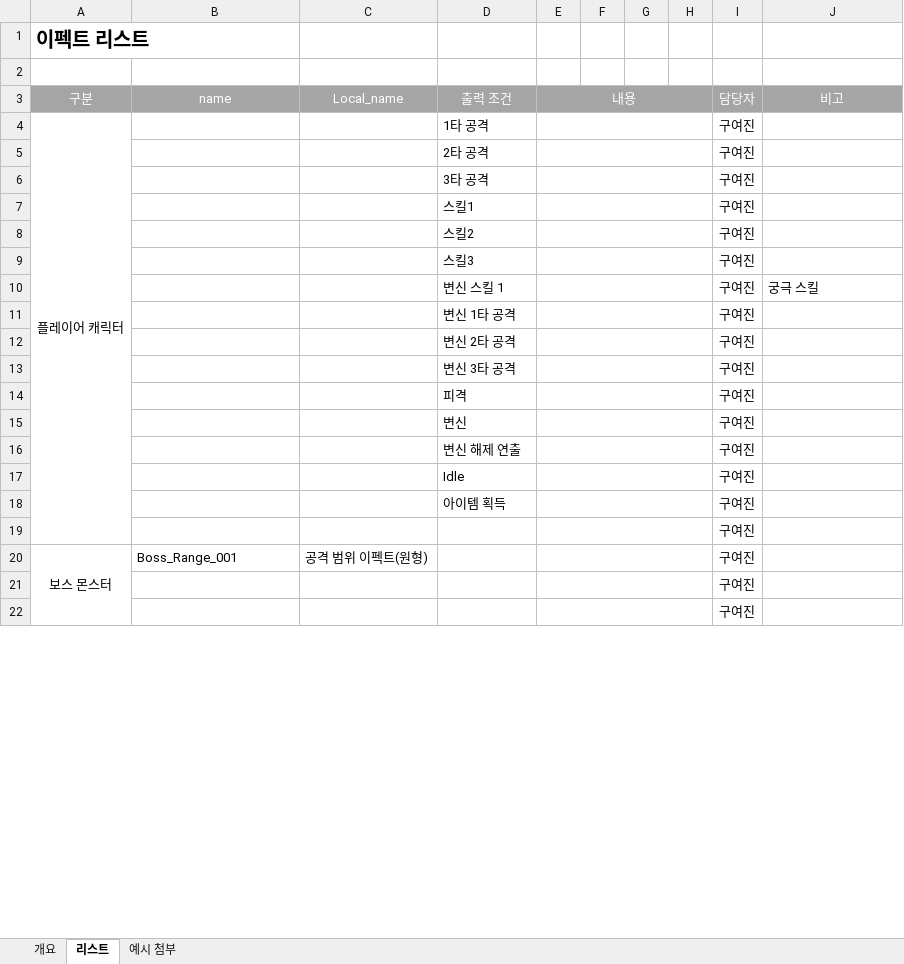
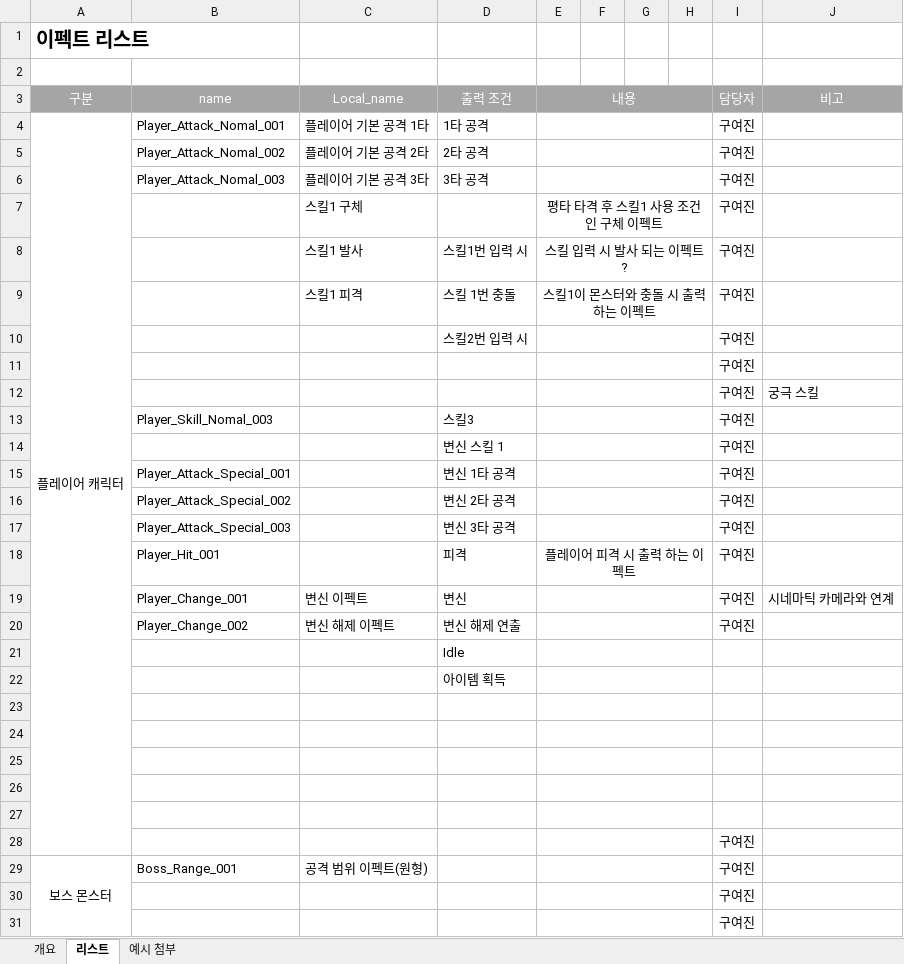
Before and after one commit to lalyns/MondayClass, an Excel workbook: Document/리스트/이펙트 리스트.xlsx, sheet 리스트, drawn as a sheet; only a part is shown; values as stored, in another font and other column widths than the file's, no borders; removed rows and columns are numbered as before the commit, all else as after; the diff covers the shown part only; the diff names each change by its address in the sheet, - before the commit and + after, or states it on an @@ line.

```diff
--- a/Document/리스트/이펙트 리스트.xlsx (sheet 리스트)
+++ b/Document/리스트/이펙트 리스트.xlsx (sheet 리스트)
-B4 (name): (empty)
+B4 (name): Player_Attack_Nomal_001
-C4 (Local_name): (empty)
+C4 (Local_name): 플레이어 기본 공격 1타
-B5 (name): (empty)
+B5 (name): Player_Attack_Nomal_002
-C5 (Local_name): (empty)
+C5 (Local_name): 플레이어 기본 공격 2타
-B6 (name): (empty)
+B6 (name): Player_Attack_Nomal_003
-C6 (Local_name): (empty)
+C6 (Local_name): 플레이어 기본 공격 3타
-row 7:  |  |  | 스킬1 |  |  |  |  | 구여진
+row 7:  |  | 스킬1 구체 |  | 평타 타격 후 스킬1 사용 조건인 구체 이펙트 |  |  |  | 구여진
+row 8:  |  | 스킬1 발사 | 스킬1번 입력 시 | 스킬 입력 시 발사 되는 이펙트 ? |  |  |  | 구여진
+row 9:  |  | 스킬1 피격 | 스킬 1번 충돌 | 스킬1이 몬스터와 충돌 시 출력 하는 이펙트 |  |  |  | 구여진
-D10 (출력 조건): 스킬2
+D10 (출력 조건): 스킬2번 입력 시
+row 11:  |  |  |  |  |  |  |  | 구여진
+row 12:  |  |  |  |  |  |  |  | 구여진 | 궁극 스킬
-B13 (name): (empty)
+B13 (name): Player_Skill_Nomal_003
-J14 (비고): 궁극 스킬
+J14 (비고): (empty)
-B15 (name): (empty)
+B15 (name): Player_Attack_Special_001
-B16 (name): (empty)
+B16 (name): Player_Attack_Special_002
-B17 (name): (empty)
+B17 (name): Player_Attack_Special_003
+row 18:  | Player_Hit_001 |  | 피격 | 플레이어 피격 시 출력 하는 이펙트 |  |  |  | 구여진
+row 19:  | Player_Change_001 | 변신 이펙트 | 변신 |  |  |  |  | 구여진 | 시네마틱 카메라와 연계
+row 20:  | Player_Change_002 | 변신 해제 이펙트 | 변신 해제 연출 |  |  |  |  | 구여진
+row 21:  |  |  | Idle
+row 22:  |  |  | 아이템 획득
-row 23:  |  |  | 피격 |  |  |  |  | 구여진
+row 23: (empty)
-row 24:  |  |  | 변신 |  |  |  |  | 구여진
+row 24: (empty)
-row 25:  |  |  | 변신 해제 연출 |  |  |  |  | 구여진
+row 25: (empty)
-row 26:  |  |  | Idle |  |  |  |  | 구여진
+row 26: (empty)
-row 27:  |  |  | 아이템 획득 |  |  |  |  | 구여진
+row 27: (empty)
```
Also changed, not shown: 2 added rows elsewhere in this sheet, 1 other file.
